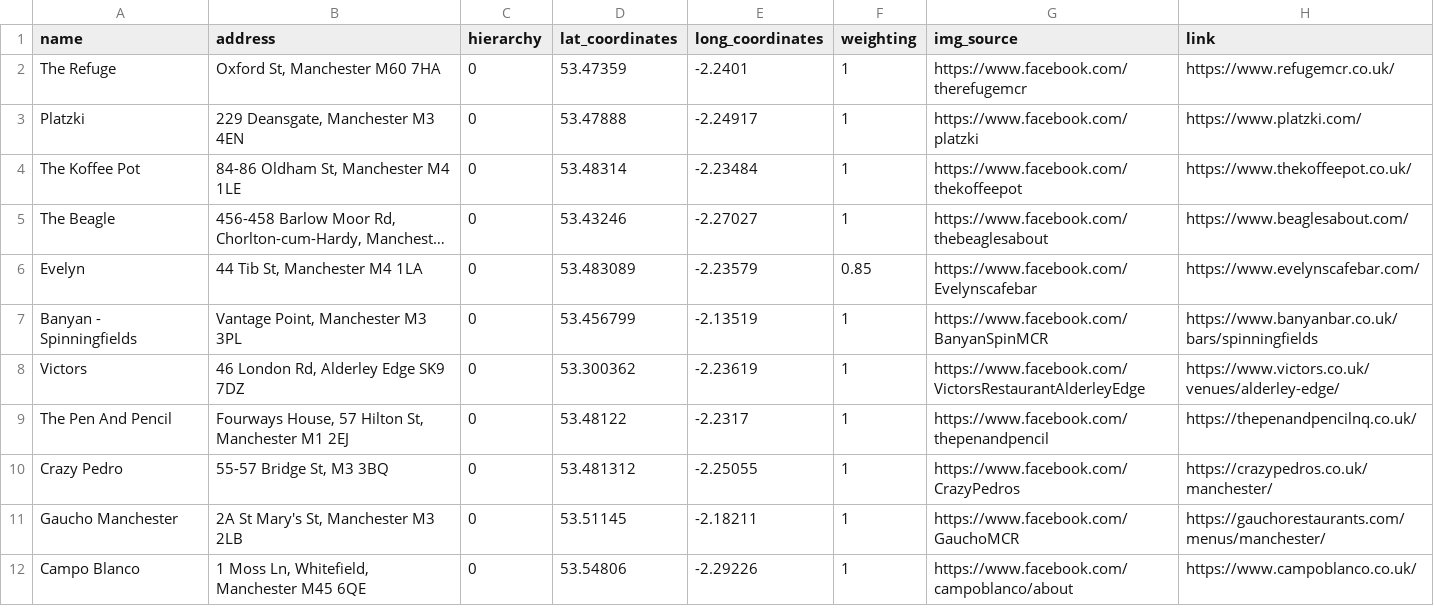
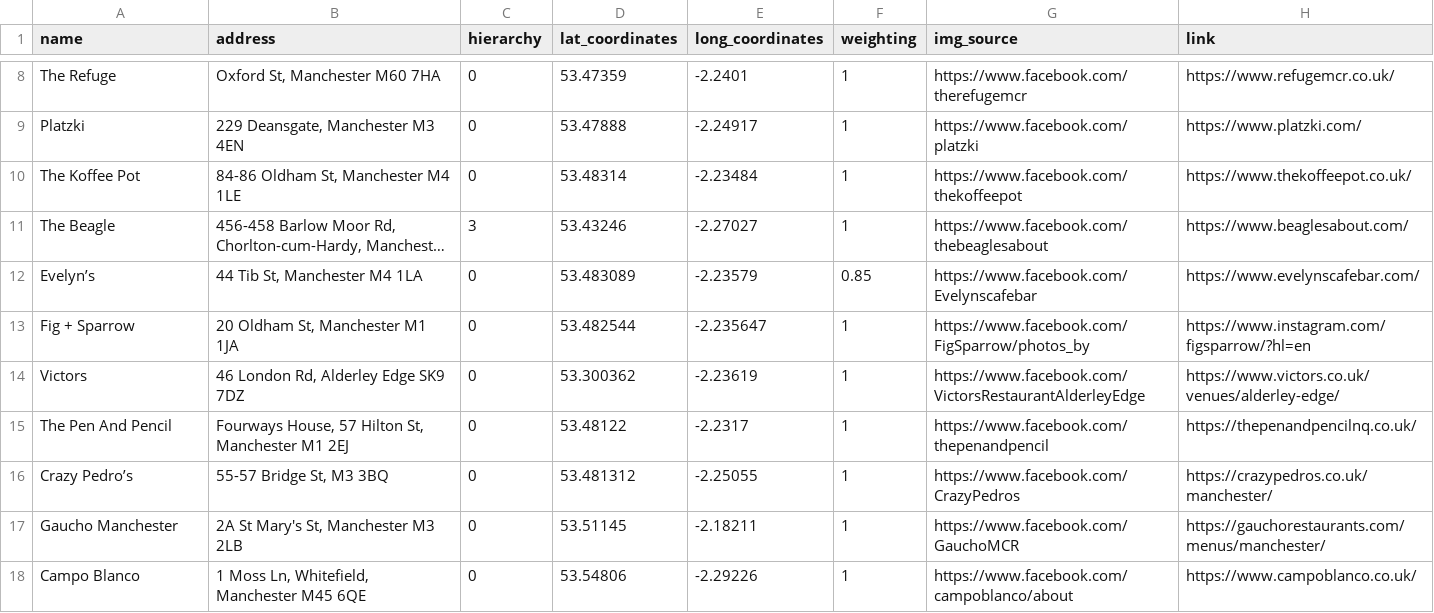
Before and after one commit to NiclasFenton-Wiegleb/Itinerary-Generator-Mobile, a CSV file: ItineraryGenerator_Dataset.csv, drawn as a sheet; only a part is shown, gaps mark what is left out; long unchanged cells end in …; removed rows and columns are numbered as before the commit, all else as after; the diff covers the shown part only; the diff names each change by its address in the sheet, - before the commit and + after, or states it on an @@ line.

```diff
--- a/ItineraryGenerator_Dataset.csv
+++ b/ItineraryGenerator_Dataset.csv
-C11 (hierarchy): 0
+C11 (hierarchy): 3
-A12 (name): Evelyn
+A12 (name): Evelyn’s
-row 7: Banyan - Spinningfields | Vantage Point, Manchester M3 3PL | 0 | 53.456799 | -2.13519 | 1 | https://www.facebook.com/BanyanSpinMCR | https://www.banyanbar.co.uk/bars/spinningfields
+row 13: Fig + Sparrow | 20 Oldham St, Manchester M1 1JA | 0 | 53.482544 | -2.235647 | 1 | https://www.facebook.com/FigSparrow/photos_by | https://www.instagram.com/figsparrow/?hl=en
-A16 (name): Crazy Pedro
+A16 (name): Crazy Pedro’s
```
Also changed, not shown: 10 added rows elsewhere in this file, IG_neighbours.csv, OptimalRoutes.csv, 23 other files.
